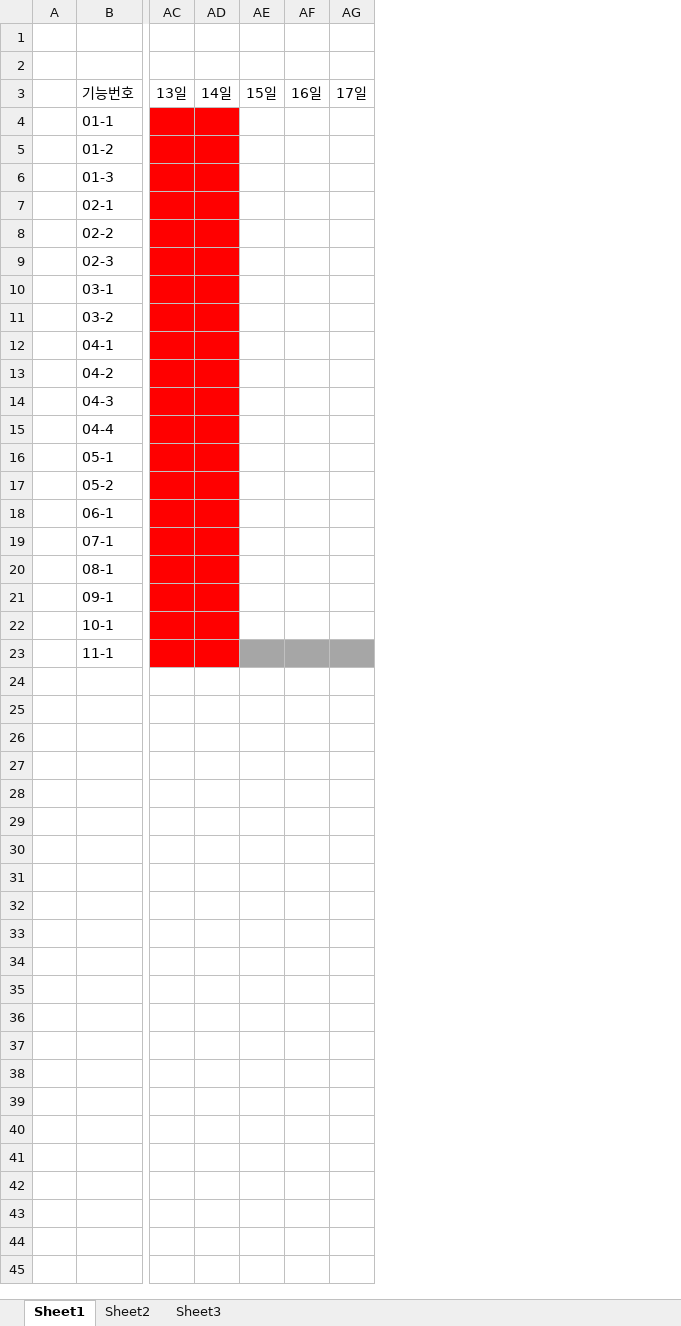
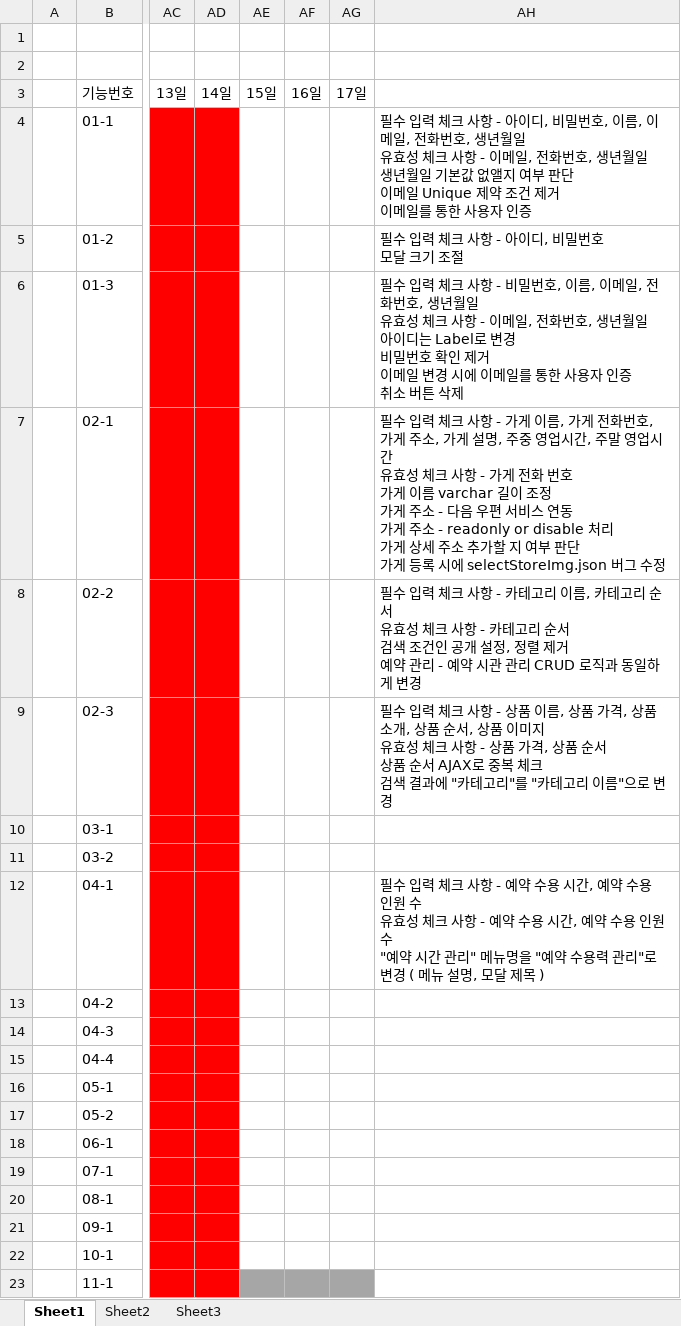
Before and after one commit to khpm/YeaMin, an Excel workbook: YeaMin/WebContent/docs/etc/project_schedule.xlsx, sheet Sheet1, drawn as a sheet; only a part is shown, gaps mark what is left out; values as stored, in another font and other column widths than the file's, no borders; ↵ is a line break in a cell; the diff names each change by its address in the sheet, - before the commit and + after, or states it on an @@ line.

Commit message:
비고 추가

```diff
--- a/YeaMin/WebContent/docs/etc/project_schedule.xlsx (sheet Sheet1)
+++ b/YeaMin/WebContent/docs/etc/project_schedule.xlsx (sheet Sheet1)
+column AH, rows 4-12: 필수 입력 체크 사항 - 아이디, 비밀번호, 이름, 이메일, 전화번호, 생년월일 ↵ 유효성 체크 사항 - 이메일, 전화번호, 생년월일 ↵ 생년월일 기본값 없앨지 여부 판단 ↵ 이메일 Unique 제약 조건 제거 ↵ 이메일를 통한 사용자 인증 | 필수 입력 체크 사항 - 아이디, 비밀번호 ↵ 모달 크기 조절 | 필수 입력 체크 사항 - 비밀번호, 이름, 이메일, 전화번호, 생년월일 ↵ 유효성 체크 사항 - 이메일, 전화번호, 생년월일 ↵ 아이디는 Label로 변경 ↵ 비밀번호 확인 제거 ↵ 이메일 변경 시에 이메일를 통한 사용자 인증 ↵ 취소 버튼 삭제 | 필수 입력 체크 사항 - 가게 이름, 가게 전화번호, 가게 주소, 가게 설명, 주중 영업시간, 주말 영업시간 ↵ 유효성 체크 사항 - 가게 전화 번호 ↵ 가게 이름 varchar 길이 조정 ↵ 가게 주소 - 다음 우편 서비스 연동 ↵ 가게 주소 - readonly or disable 처리 ↵ 가게 상세 주소 추가할 지 여부 판단 ↵ 가게 등록 시에 selectStoreImg.json 버그 수정 | 필수 입력 체크 사항 - 카테고리 이름, 카테고리 순서 ↵ 유효성 체크 사항 - 카테고리 순서 ↵ 검색 조건인 공개 설정, 정렬 제거 ↵ 예약 관리 - 예약 시관 관리 CRUD 로직과 동일하게 변경 | 필수 입력 체크 사항 - 상품 이름, 상품 가격, 상품 소개, 상품 순서, 상품 이미지 ↵ 유효성 체크 사항 - 상품 가격, 상품 순서 ↵ 상품 순서 AJAX로 중복 체크 ↵ 검색 결과에 "카테고리"를 "카테고리 이름"으로 변경 |  |  | 필수 입력 체크 사항 - 예약 수용 시간, 예약 수용 인원 수 ↵ 유효성 체크 사항 - 예약 수용 시간, 예약 수용 인원 수 ↵ "예약 시간 관리" 메뉴명을 "예약 수용력 관리"로 변경 ( 메뉴 설명, 모달 제목 )
```
